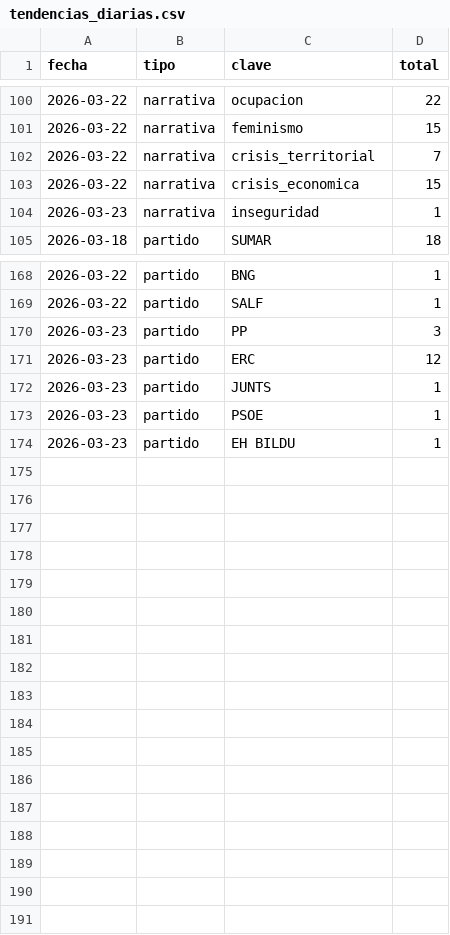
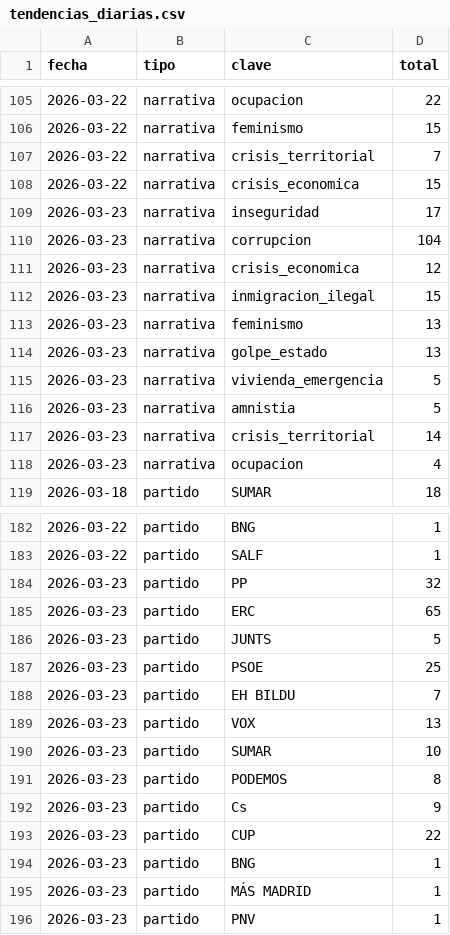
Before and after one commit to mcasrom/SIEG-Politica-Nacional-, a CSV file: data/export/tendencias_diarias.csv, drawn as a sheet; only a part is shown, gaps mark what is left out; the diff covers the shown part only.

Commit message:
data: update export 2026-03-23 07:02

```diff
--- a/data/export/tendencias_diarias.csv
+++ b/data/export/tendencias_diarias.csv
@@ -103,3 +108,12 @@ fecha,tipo,clave,total
 2026-03-22,narrativa,crisis_economica,15
-2026-03-23,narrativa,inseguridad,1
+2026-03-23,narrativa,inseguridad,17
+2026-03-23,narrativa,corrupcion,104
+2026-03-23,narrativa,crisis_economica,12
+2026-03-23,narrativa,inmigracion_ilegal,15
+2026-03-23,narrativa,feminismo,13
+2026-03-23,narrativa,golpe_estado,13
+2026-03-23,narrativa,vivienda_emergencia,5
+2026-03-23,narrativa,amnistia,5
+2026-03-23,narrativa,crisis_territorial,14
+2026-03-23,narrativa,ocupacion,4
 2026-03-18,partido,SUMAR,18
@@ -169,6 +183,14 @@ fecha,tipo,clave,total
 2026-03-22,partido,SALF,1
-2026-03-23,partido,PP,3
-2026-03-23,partido,ERC,12
-2026-03-23,partido,JUNTS,1
-2026-03-23,partido,PSOE,1
-2026-03-23,partido,EH BILDU,1
+2026-03-23,partido,PP,32
+2026-03-23,partido,ERC,65
+2026-03-23,partido,JUNTS,5
+2026-03-23,partido,PSOE,25
+2026-03-23,partido,EH BILDU,7
+2026-03-23,partido,VOX,13
+2026-03-23,partido,SUMAR,10
+2026-03-23,partido,PODEMOS,8
+2026-03-23,partido,Cs,9
+2026-03-23,partido,CUP,22
+2026-03-23,partido,BNG,1
+2026-03-23,partido,MÁS MADRID,1
+2026-03-23,partido,PNV,1
```
Also changed, not shown: 5 added rows and 7 edited cells elsewhere in this file, data/export/nr/coordination_alerts.csv, data/export/nr/disinfo_alerts.csv, 7 other files.
